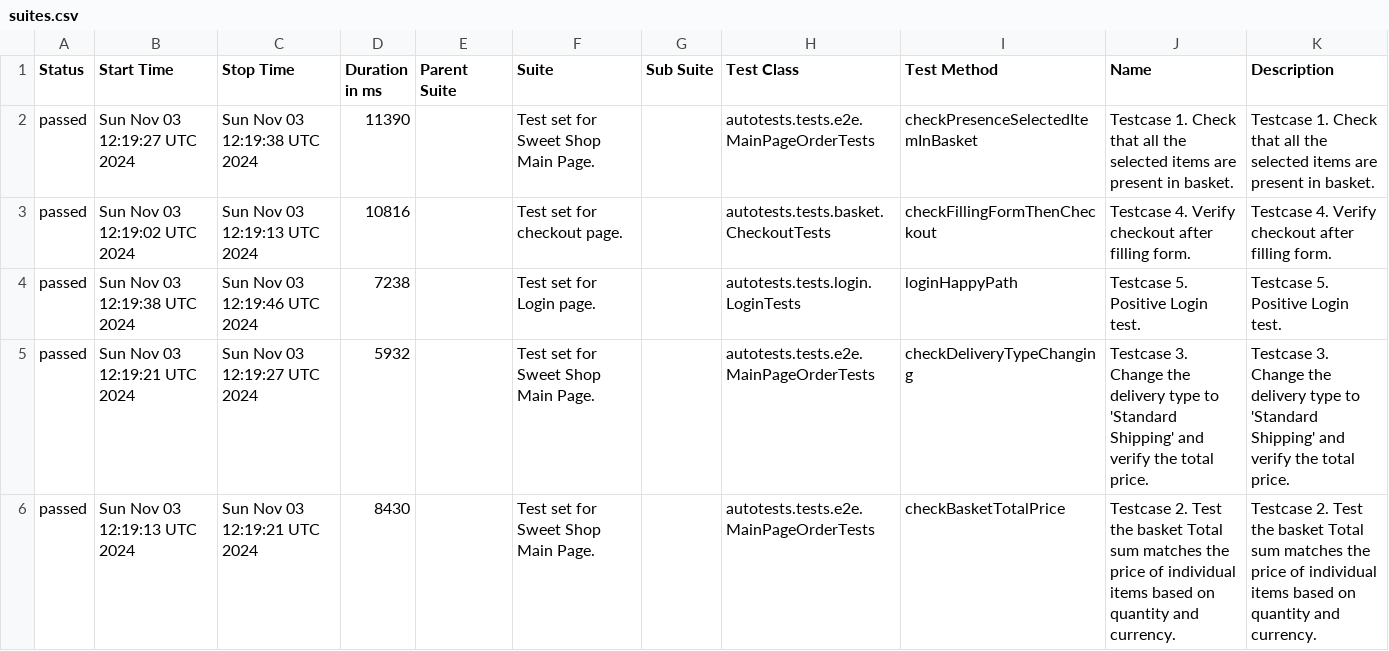
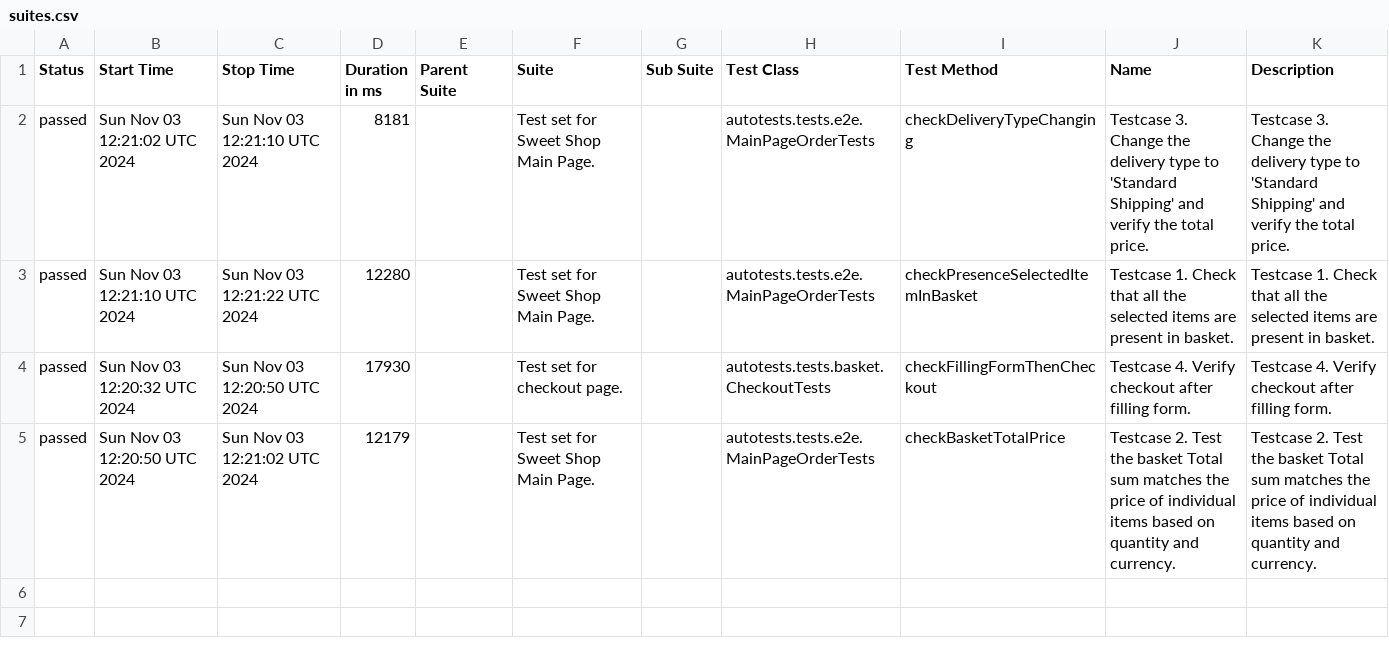
Before and after one commit to xt4k/RakutenSweetShop, a CSV file: data/suites.csv, drawn as a sheet.

```diff
--- a/data/suites.csv
+++ b/data/suites.csv
@@ -1,6 +1,5 @@
 "Status","Start Time","Stop Time","Duration in ms","Parent Suite","Suite","Sub Suite","Test Class","Test Method","Name","Description"
-"passed","Sun Nov 03 12:19:27 UTC 2024","Sun Nov 03 12:19:38 UTC 2024","11390","","Test set for Sweet Shop Main Page.","","autotests.tests.e2e.MainPageOrderTests","checkPresenceSelectedItemInBasket","Testcase 1. Check that all the selected items are present in basket.","Testcase 1. Check that all the selected items are present in basket."
-"passed","Sun Nov 03 12:19:02 UTC 2024","Sun Nov 03 12:19:13 UTC 2024","10816","","Test set for checkout page.","","autotests.tests.basket.CheckoutTests","checkFillingFormThenCheckout","Testcase 4. Verify checkout after filling form.","Testcase 4. Verify checkout after filling form."
-"passed","Sun Nov 03 12:19:38 UTC 2024","Sun Nov 03 12:19:46 UTC 2024","7238","","Test set for Login page.","","autotests.tests.login.LoginTests","loginHappyPath","Testcase 5. Positive Login test.","Testcase 5. Positive Login test."
-"passed","Sun Nov 03 12:19:21 UTC 2024","Sun Nov 03 12:19:27 UTC 2024","5932","","Test set for Sweet Shop Main Page.","","autotests.tests.e2e.MainPageOrderTests","checkDeliveryTypeChanging","Testcase 3. Change the delivery type to 'Standard Shipping' and verify the total price.","Testcase 3. Change the delivery type to 'Standard Shipping' and verify the total price."
-"passed","Sun Nov 03 12:19:13 UTC 2024","Sun Nov 03 12:19:21 UTC 2024","8430","","Test set for Sweet Shop Main Page.","","autotests.tests.e2e.MainPageOrderTests","checkBasketTotalPrice","Testcase 2. Test the basket Total sum matches the price of individual items based on quantity and currency.","Testcase 2. Test the basket Total sum matches the price of individual items based on quantity and currency."
+"passed","Sun Nov 03 12:21:02 UTC 2024","Sun Nov 03 12:21:10 UTC 2024","8181","","Test set for Sweet Shop Main Page.","","autotests.tests.e2e.MainPageOrderTests","checkDeliveryTypeChanging","Testcase 3. Change the delivery type to 'Standard Shipping' and verify the total price.","Testcase 3. Change the delivery type to 'Standard Shipping' and verify the total price."
+"passed","Sun Nov 03 12:21:10 UTC 2024","Sun Nov 03 12:21:22 UTC 2024","12280","","Test set for Sweet Shop Main Page.","","autotests.tests.e2e.MainPageOrderTests","checkPresenceSelectedItemInBasket","Testcase 1. Check that all the selected items are present in basket.","Testcase 1. Check that all the selected items are present in basket."
+"passed","Sun Nov 03 12:20:32 UTC 2024","Sun Nov 03 12:20:50 UTC 2024","17930","","Test set for checkout page.","","autotests.tests.basket.CheckoutTests","checkFillingFormThenCheckout","Testcase 4. Verify checkout after filling form.","Testcase 4. Verify checkout after filling form."
+"passed","Sun Nov 03 12:20:50 UTC 2024","Sun Nov 03 12:21:02 UTC 2024","12179","","Test set for Sweet Shop Main Page.","","autotests.tests.e2e.MainPageOrderTests","checkBasketTotalPrice","Testcase 2. Test the basket Total sum matches the price of individual items based on quantity and currency.","Testcase 2. Test the basket Total sum matches the price of individual items based on quantity and currency."
```
Also changed, not shown: 41 other files.
